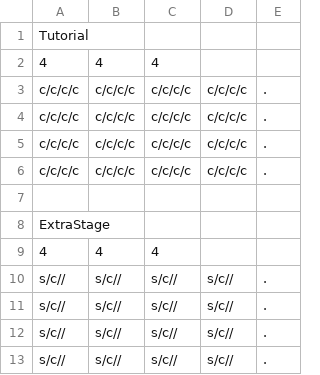
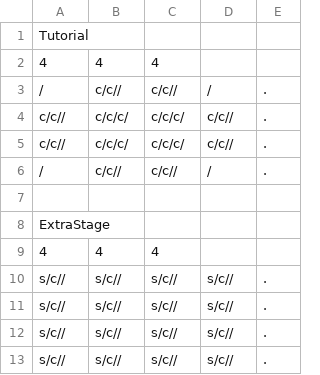
Before and after one commit to sca-nakano-22cge0017/RevivalShape, a CSV file: Assets/Nakano/StageData/StageDataOther.csv, drawn as a sheet.

```diff
--- a/Assets/Nakano/StageData/StageDataOther.csv
+++ b/Assets/Nakano/StageData/StageDataOther.csv
@@ -2,6 +2,6 @@
 4,4,4,,
-c/c/c/c,c/c/c/c,c/c/c/c,c/c/c/c,.
-c/c/c/c,c/c/c/c,c/c/c/c,c/c/c/c,.
-c/c/c/c,c/c/c/c,c/c/c/c,c/c/c/c,.
-c/c/c/c,c/c/c/c,c/c/c/c,c/c/c/c,.
+/,c/c//,c/c//,/,.
+c/c//,c/c/c/,c/c/c/,c/c//,.
+c/c//,c/c/c/,c/c/c/,c/c//,.
+/,c/c//,c/c//,/,.
 ,,,,
```
Also changed, not shown: 2 other files.
